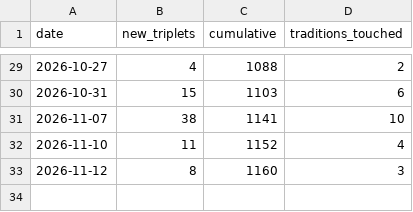
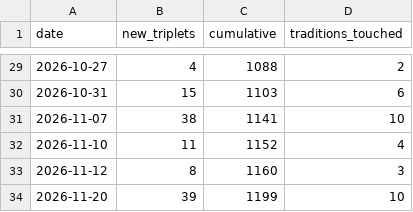
Before and after one commit to tloughran/C2A2-wiki, a CSV file: wiki/architecture/metrics/prs_yield_log.csv, drawn as a sheet; only a part is shown, gaps mark what is left out.

```diff
--- a/wiki/architecture/metrics/prs_yield_log.csv
+++ b/wiki/architecture/metrics/prs_yield_log.csv
@@ -33 +33,2 @@ date,new_triplets,cumulative,traditions_touched
 2026-11-12,8,1160,3
+2026-11-20,39,1199,10
```
Also changed, not shown: prototypes/backlog/qc_trace.csv, wiki/architecture/metrics/prs_yield_detail.csv, 48 other files.
